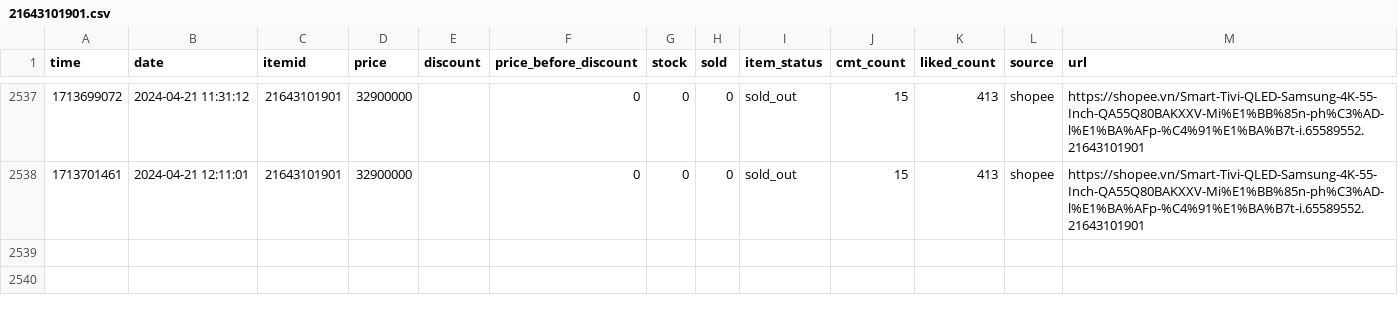
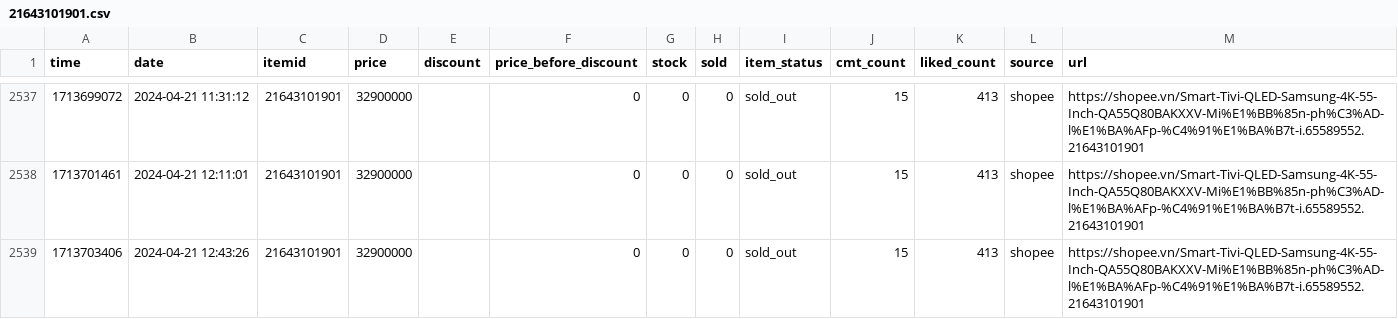
Before and after one commit to zaivi/cicd-tracking-retails-price, a CSV file: data/history/21643101901.csv, drawn as a sheet; only a part is shown, gaps mark what is left out; the diff names each change by its address in the sheet, - before the commit and + after, or states it on an @@ line.

```diff
--- a/data/history/21643101901.csv
+++ b/data/history/21643101901.csv
+row 2539: 1713703406 | 2024-04-21 12:43:26 | 21643101901 | 32900000 |  | 0 | 0 | 0 | sold_out | 15 | 413 | shopee | https://shopee.vn/Smart-Tivi-QLED-Samsung-4K-55-Inch-QA55Q80BAKXXV-Mi%E1%BB%85n-ph%C3%AD-l%E1%BA%AFp-%C4%91%E1%BA%B7t-i.65589552.21643101901
```
Also changed, not shown: data/history/12542067258.csv, data/history/18849883953.csv, 18 other files.
